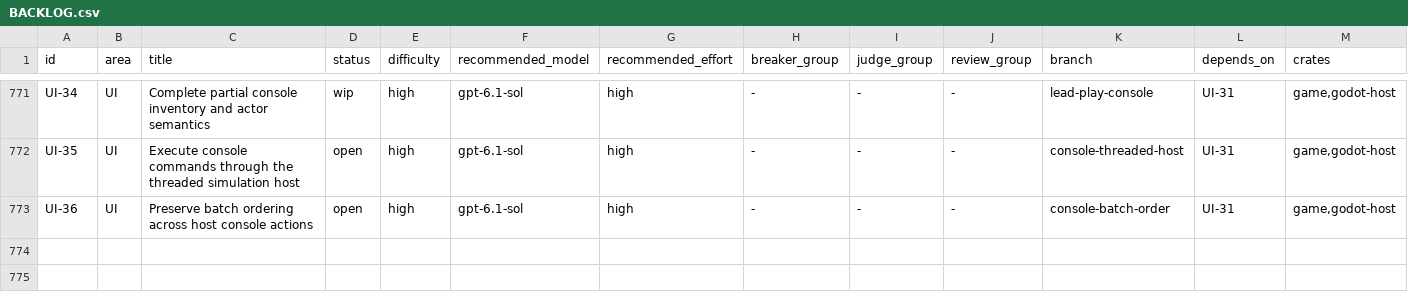
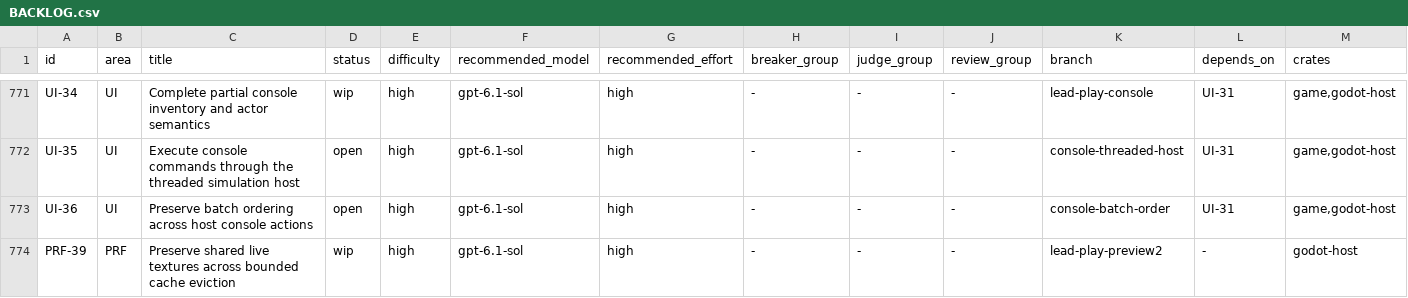
Before and after one commit to earthbone/earthbone-engine, a CSV file: BACKLOG.csv, drawn as a sheet; only a part is shown, gaps mark what is left out; rows hold the shown columns only; the diff names each change by its address in the sheet, - before the commit and + after, or states it on an @@ line.

Commit message:
Keep live textures shared across bounded cache eviction

```diff
--- a/BACKLOG.csv
+++ b/BACKLOG.csv
+row 774: PRF-39 | PRF | Preserve shared live textures across bounded cache eviction | wip | high | gpt-6.1-sol | high | - | - | - | lead-play-preview2 | - | godot-host
```
Also changed, not shown: 3 other files.
